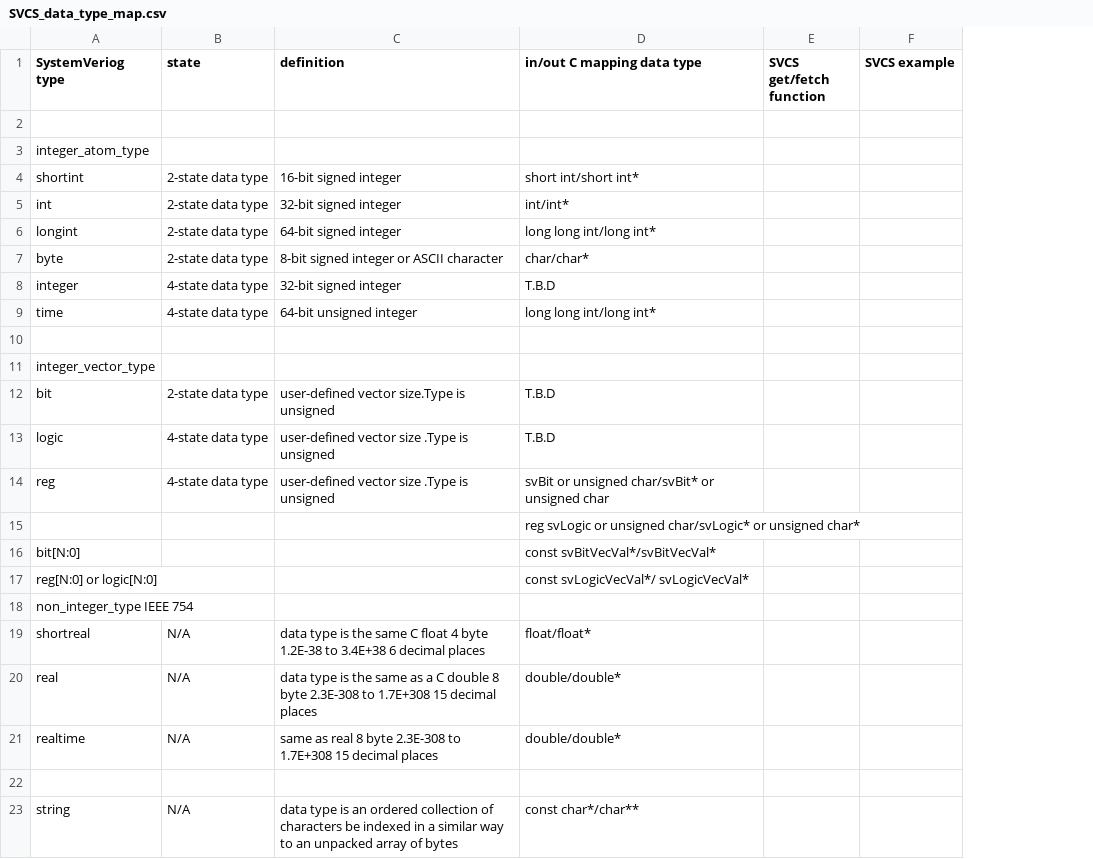
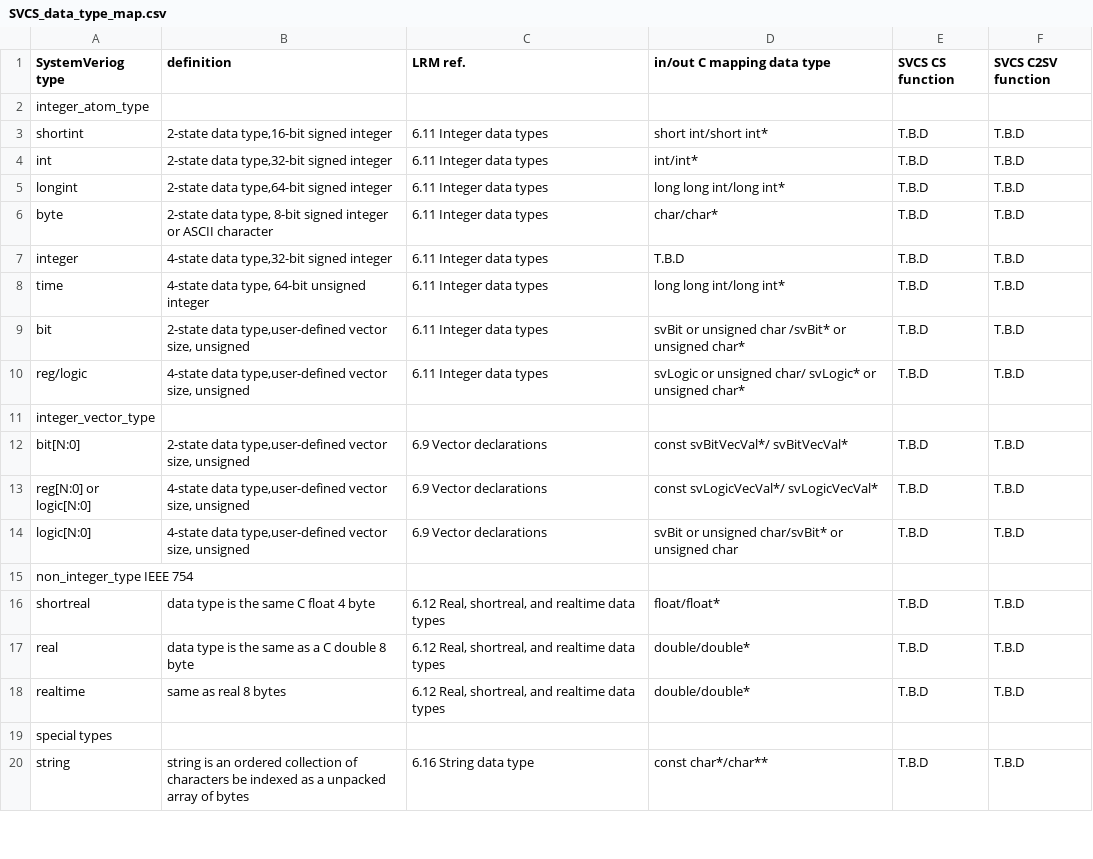
Before and after one commit to xver/Shunt, a CSV file: doc/SVCS_data_type_map.csv, drawn as a sheet; only a part is shown; removed rows and columns are numbered as before the commit, all else as after; the diff covers the shown part only; the diff names each change by its address in the sheet, - before the commit and + after, or states it on an @@ line.

Commit message:
modified:   doc/SVCS_data_type_map.csv

```diff
--- a/doc/SVCS_data_type_map.csv
+++ b/doc/SVCS_data_type_map.csv
-column B (state), rows 4-9: 2-state data type | 2-state data type | 2-state data type | 2-state data type | 4-state data type | 4-state data type; rows 19-23: N/A | N/A | N/A |  | N/A
+column C (LRM ref.), rows 3-9: all 6.11 Integer data types; rows 12-13: 6.9 Vector declarations | 6.9 Vector declarations; rows 16-20: 6.12 Real, shortreal, and realtime data types | 6.12 Real, shortreal, and realtime data types | 6.12 Real, shortreal, and realtime data types |  | 6.16 String data type
-E1: SVCS get/fetch function
+E1: SVCS CS function
-F1: SVCS example
+F1: SVCS C2SV function
-row 2: (empty)
-B3 (definition): 16-bit signed integer
+B3 (definition): 2-state data type,16-bit signed integer
-E3:E8 (SVCS CS function): (empty)
+E3:E8 (SVCS CS function): T.B.D
-F3:F8 (SVCS C2SV function): (empty)
+F3:F8 (SVCS C2SV function): T.B.D
-B4 (definition): 32-bit signed integer
+B4 (definition): 2-state data type,32-bit signed integer
-B5 (definition): 64-bit signed integer
+B5 (definition): 2-state data type,64-bit signed integer
-B6 (definition): 8-bit signed…
+B6 (definition): 2-state data type, 8-bit signed…
-B7 (definition): 32-bit signed integer
+B7 (definition): 4-state data type,32-bit signed integer
-B8 (definition): 64-bit unsigned integer
+B8 (definition): 4-state data type, 64-bit unsigned integer
-row 9: (empty)
+row 9: bit | 2-state data type,user-defined vector size, unsigned | 6.11 Integer data types | svBit or unsigned char /svBit* or unsigned char* | T.B.D | T.B.D
+row 10: reg/logic | 4-state data type,user-defined vector size, unsigned | 6.11 Integer data types | svLogic or unsigned char/ svLogic* or unsigned char* | T.B.D | T.B.D
-row 12: bit | 2-state data type | user-defined vector size.Type is unsigned | T.B.D
-row 13: logic | 4-state data type | user-defined vector size .Type is unsigned | T.B.D
-row 14: reg | 4-state data type | user-defined vector size .Type is unsigned | svBit or unsigned char/svBit* or unsigned char
-row 15:  |  |  | reg svLogic or unsigned char/svLogic* or unsigned char*
-B12 (definition): (empty)
+B12 (definition): 2-state data type,user-defined vector size, unsigned
-D12 (in/out C mapping data type): const svBitVecVal*/svBitVecVal*
+D12 (in/out C mapping data type): const svBitVecVal*/ svBitVecVal*
-E12:E13 (SVCS CS function): (empty)
+E12:E13 (SVCS CS function): T.B.D
-F12:F13 (SVCS C2SV function): (empty)
+F12:F13 (SVCS C2SV function): T.B.D
-B13 (definition): (empty)
+B13 (definition): 4-state data type,user-defined vector size, unsigned
+row 14: logic[N:0] | 4-state data type,user-defined vector size, unsigned | 6.9 Vector declarations | svBit or unsigned char/svBit* or unsigned char | T.B.D | T.B.D
-B16 (definition): …4 byte 1.2E-38 to 3.4E+38 6 decimal places
+B16 (definition): …4 byte
-E16:E18 (SVCS CS function): (empty)
+E16:E18 (SVCS CS function): T.B.D
-F16:F18 (SVCS C2SV function): (empty)
+F16:F18 (SVCS C2SV function): T.B.D
-B17 (definition): …8 byte 2.3E-308 to 1.7E+308 15 decimal places
+B17 (definition): …8 byte
-B18 (definition): same as real 8 byte 2.3E-308 to 1.7E+308 15 decimal places
+B18 (definition): same as real 8 bytes
-A19 (SystemVeriog type): (empty)
+A19 (SystemVeriog type): special types
-B20 (definition): data type is an ordered collection of characters be indexed in a similar way to an unpacked array…
+B20 (definition): string is an ordered collection of characters be indexed as a unpacked array…
-E20 (SVCS CS function): (empty)
+E20 (SVCS CS function): T.B.D
-F20 (SVCS C2SV function): (empty)
+F20 (SVCS C2SV function): T.B.D
```
Also changed, not shown: 3 added rows, 9 removed rows and 43 edited cells elsewhere in this file.
